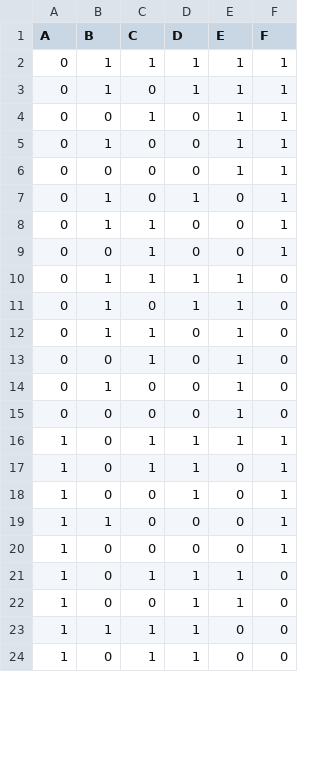
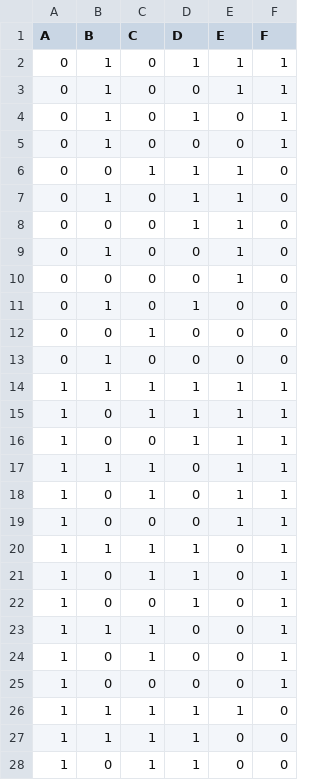
Before and after one commit to vpparkkinen/boolf_test, a CSV file: data/dat2.csv, drawn as a sheet; only a part is shown; the diff covers the shown part only.

```diff
--- a/data/dat2.csv
+++ b/data/dat2.csv
@@ -1,23 +1,27 @@
 "A";"B";"C";"D";"E";"F"
-0;1;1;1;1;1
 0;1;0;1;1;1
-0;0;1;0;1;1
 0;1;0;0;1;1
-0;0;0;0;1;1
 0;1;0;1;0;1
-0;1;1;0;0;1
-0;0;1;0;0;1
-0;1;1;1;1;0
+0;1;0;0;0;1
+0;0;1;1;1;0
 0;1;0;1;1;0
-0;1;1;0;1;0
-0;0;1;0;1;0
+0;0;0;1;1;0
 0;1;0;0;1;0
 0;0;0;0;1;0
+0;1;0;1;0;0
+0;0;1;0;0;0
+0;1;0;0;0;0
+1;1;1;1;1;1
 1;0;1;1;1;1
+1;0;0;1;1;1
+1;1;1;0;1;1
+1;0;1;0;1;1
+1;0;0;0;1;1
+1;1;1;1;0;1
 1;0;1;1;0;1
 1;0;0;1;0;1
-1;1;0;0;0;1
+1;1;1;0;0;1
+1;0;1;0;0;1
 1;0;0;0;0;1
-1;0;1;1;1;0
-1;0;0;1;1;0
+1;1;1;1;1;0
 1;1;1;1;0;0
```
Also changed, not shown: 1 added row, 5 removed rows and 3 edited cells elsewhere in this file, data/dat1.csv, 3 other files.
